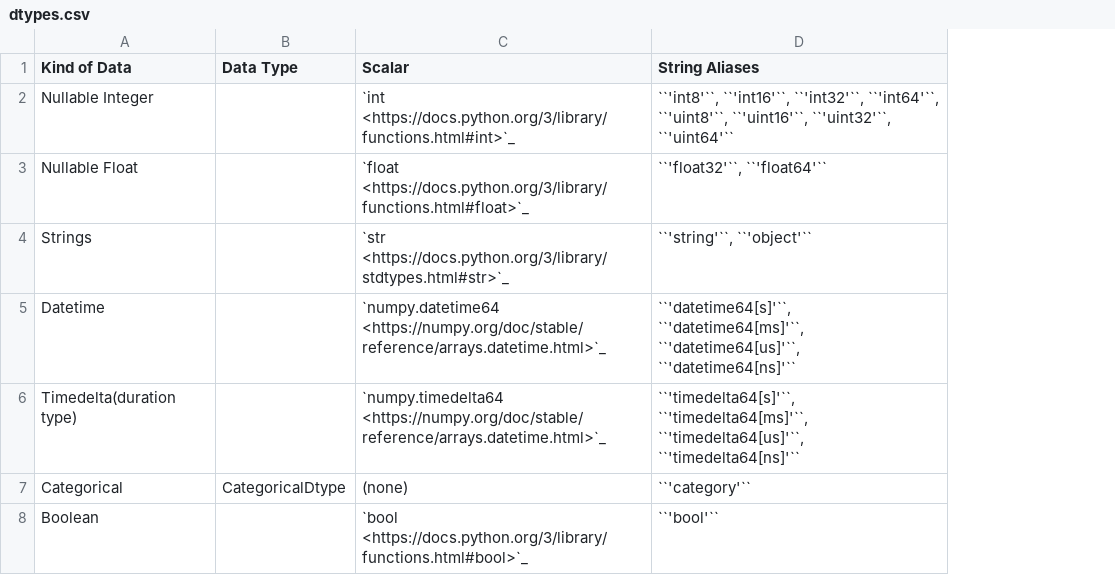
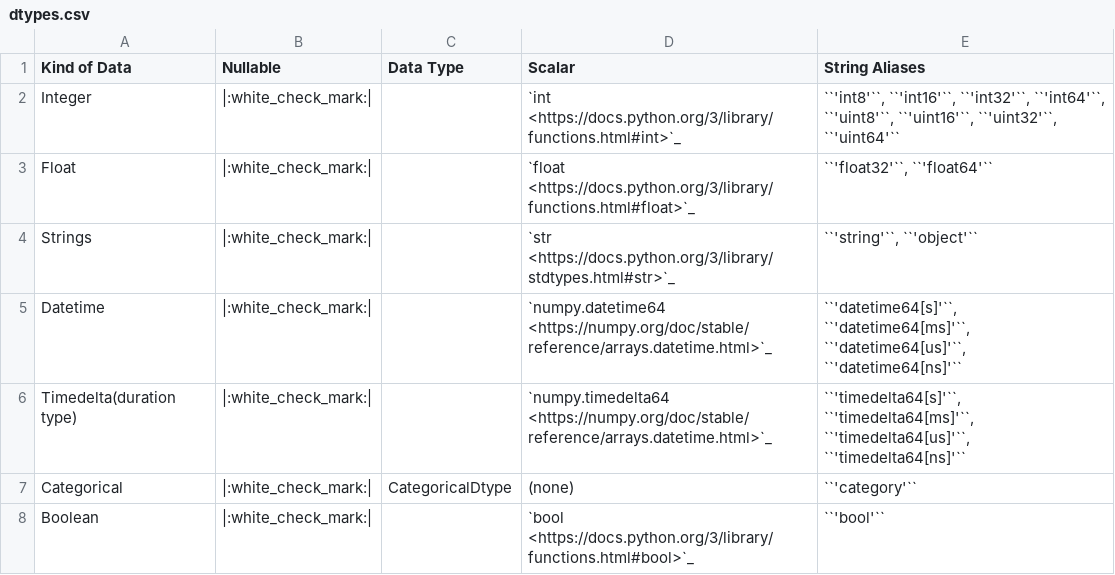
Before and after one commit to ROCm-DS/hipDF, a CSV file: docs/cudf/source/dtypes.csv, drawn as a sheet; the diff names each change by its address in the sheet, - before the commit and + after, or states it on an @@ line.

Commit message:
add Nullable column

```diff
--- a/docs/cudf/source/dtypes.csv
+++ b/docs/cudf/source/dtypes.csv
+column B (Nullable), rows 2-8: all |:white_check_mark:|
-A2 (Kind of Data): Nullable Integer
+A2 (Kind of Data): Integer
-A3 (Kind of Data): Nullable Float
+A3 (Kind of Data): Float
```
Also changed, not shown: 5 other files.
